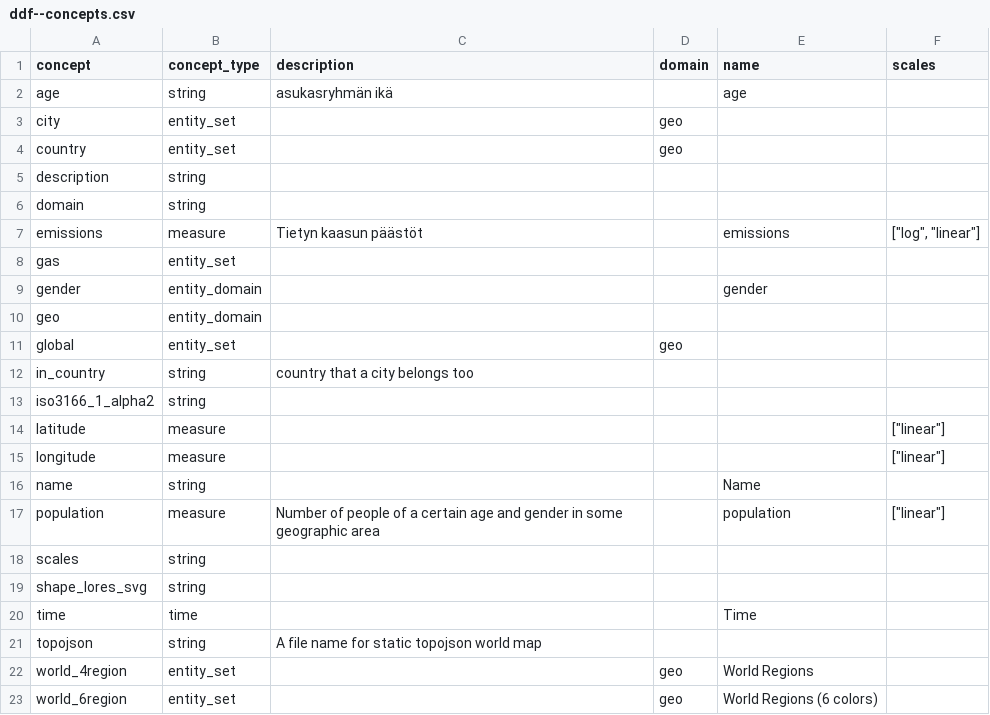
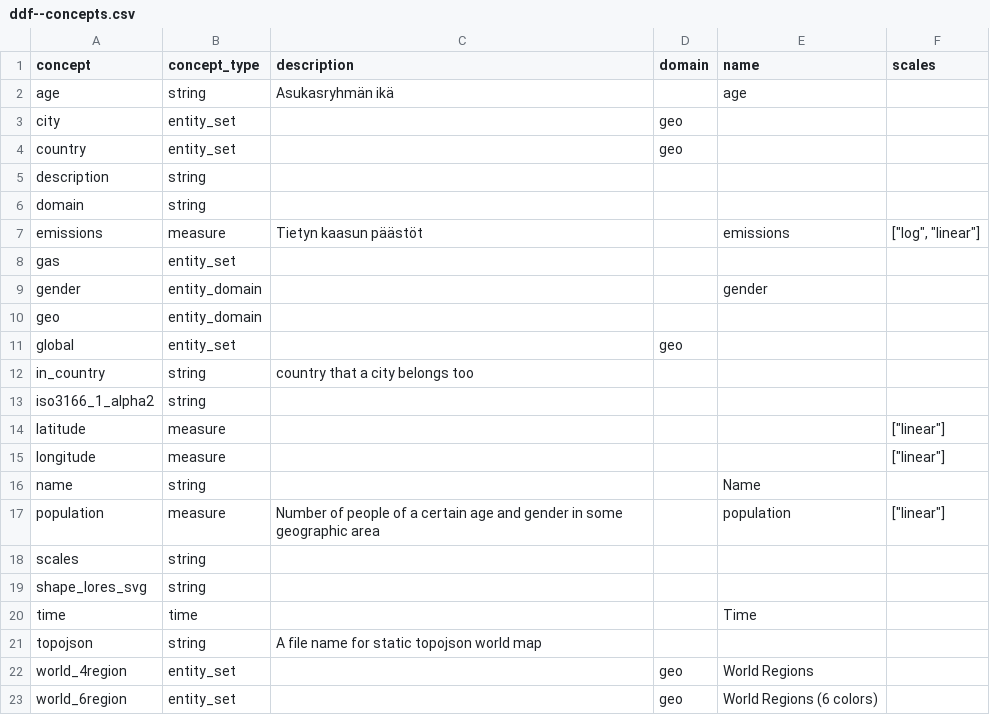
Before and after one commit to Gapminder/big-waffle-ddf-testdata, a CSV file: v0/lang/fi-FI/ddf--concepts.csv, drawn as a sheet.

```diff
--- a/v0/lang/fi-FI/ddf--concepts.csv
+++ b/v0/lang/fi-FI/ddf--concepts.csv
@@ -1,3 +1,3 @@
 concept,concept_type,description,domain,name,scales
-age,string,asukasryhmän ikä,,age,
+age,string,Asukasryhmän ikä,,age,
 city,entity_set,,geo,,
```
